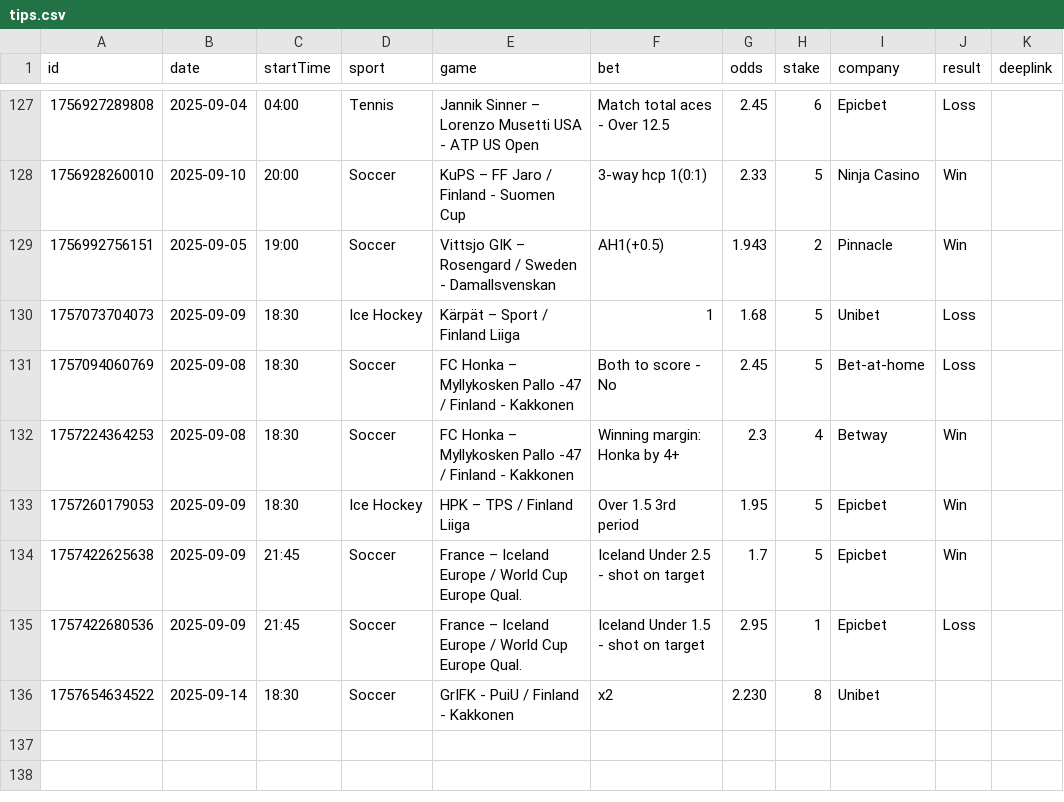
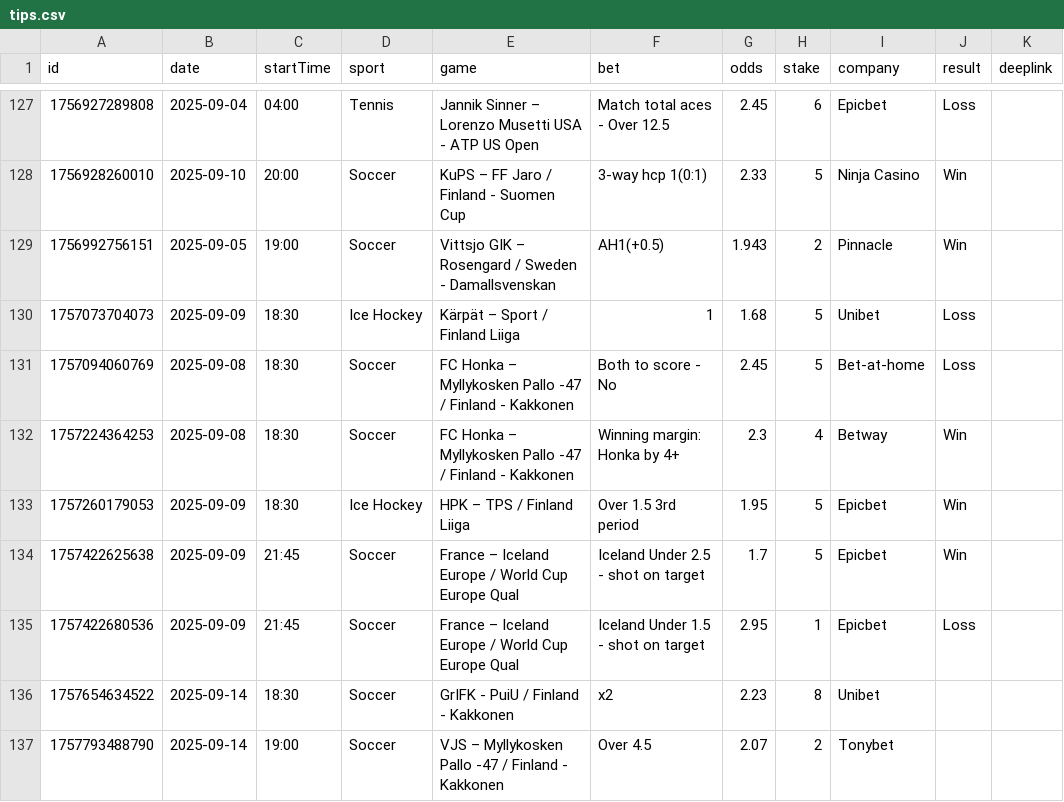
Before and after one commit to bjoorck/Bestvaluebets, a CSV file: tips.csv, drawn as a sheet; only a part is shown, gaps mark what is left out.

```diff
--- a/tips.csv
+++ b/tips.csv
@@ -133,4 +133,5 @@ id,date,startTime,sport,game,bet,odds,stake,company,result,deeplink
 "1757260179053","2025-09-09","18:30","Ice Hockey","HPK – TPS / Finland Liiga","Over 1.5 3rd period","1.95","5","Epicbet","Win",""
-"1757422625638","2025-09-09","21:45","Soccer","France – Iceland Europe / World Cup Europe Qual.","Iceland Under 2.5 - shot on target","1.7","5","Epicbet","Win",""
-"1757422680536","2025-09-09","21:45","Soccer","France – Iceland Europe / World Cup Europe Qual.","Iceland Under 1.5 - shot on target","2.95","1","Epicbet","Loss",""
-"1757654634522","2025-09-14","18:30","Soccer","GrIFK - PuiU / Finland - Kakkonen","x2","2.230","8","Unibet","",""
+"1757422625638","2025-09-09","21:45","Soccer","France – Iceland Europe / World Cup Europe Qual","Iceland Under 2.5 - shot on target","1.7","5","Epicbet","Win",""
+"1757422680536","2025-09-09","21:45","Soccer","France – Iceland Europe / World Cup Europe Qual","Iceland Under 1.5 - shot on target","2.95","1","Epicbet","Loss",""
+"1757654634522","2025-09-14","18:30","Soccer","GrIFK - PuiU / Finland - Kakkonen","x2","2.23","8","Unibet","",""
+"1757793488790","2025-09-14","19:00","Soccer","VJS – Myllykosken Pallo -47 / Finland - Kakkonen","Over 4.5","2.07","2","Tonybet","",""
```
Also changed, not shown: 5 other files.
